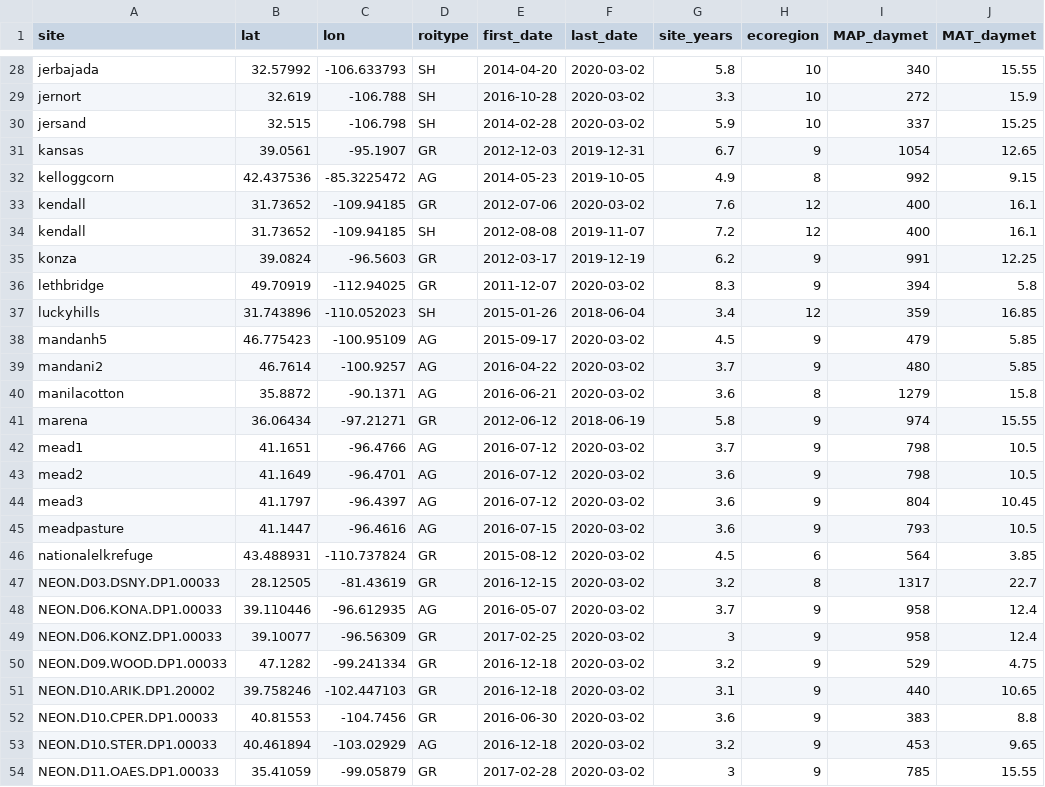
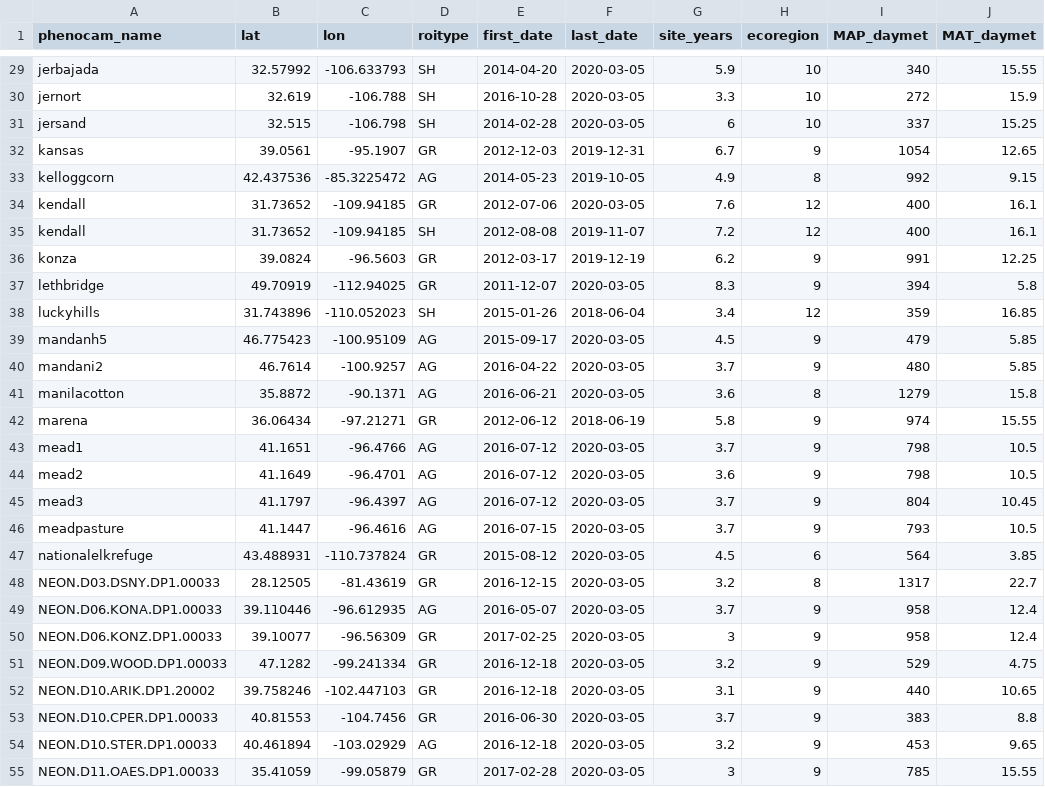
Before and after one commit to sdtaylor/PhenograssReplication, a CSV file: site_list.csv, drawn as a sheet; only a part is shown, gaps mark what is left out; addresses are those after the commit; the diff covers the shown part only; the diff names each change by its address in the sheet, - before the commit and + after, or states it on an @@ line.

Commit message:
site -> phenocam_name throughout
mostly so it matches other projects where I'm using phenocames

note the site_list.csv changed here because there was some new dates added, so last_date got updated.

```diff
--- a/site_list.csv
+++ b/site_list.csv
-A1: site
+A1: phenocam_name
-F29:F31 (last_date): 2020-03-02
+F29:F31 (last_date): 2020-03-05
-G29 (site_years): 5.8
+G29 (site_years): 5.9
-G31 (site_years): 5.9
+G31 (site_years): 6
-F34 (last_date): 2020-03-02
+F34 (last_date): 2020-03-05
-F37 (last_date): 2020-03-02
+F37 (last_date): 2020-03-05
-F39:F41 (last_date): 2020-03-02
+F39:F41 (last_date): 2020-03-05
-F43:F55 (last_date): 2020-03-02
+F43:F55 (last_date): 2020-03-05
-G45:G46 (site_years): 3.6
+G45:G46 (site_years): 3.7
-G53 (site_years): 3.6
+G53 (site_years): 3.7
```
Also changed, not shown: 1 added row and 69 edited cells elsewhere in this file, 5 other files.
